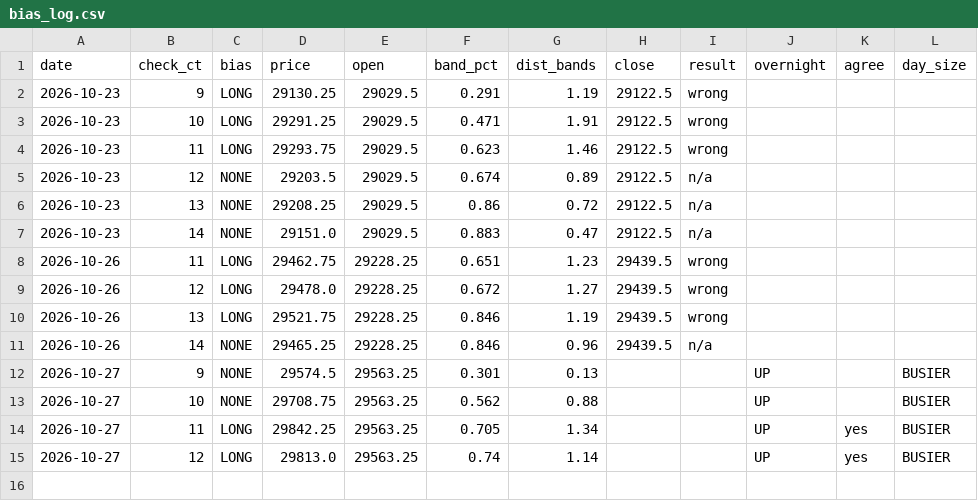
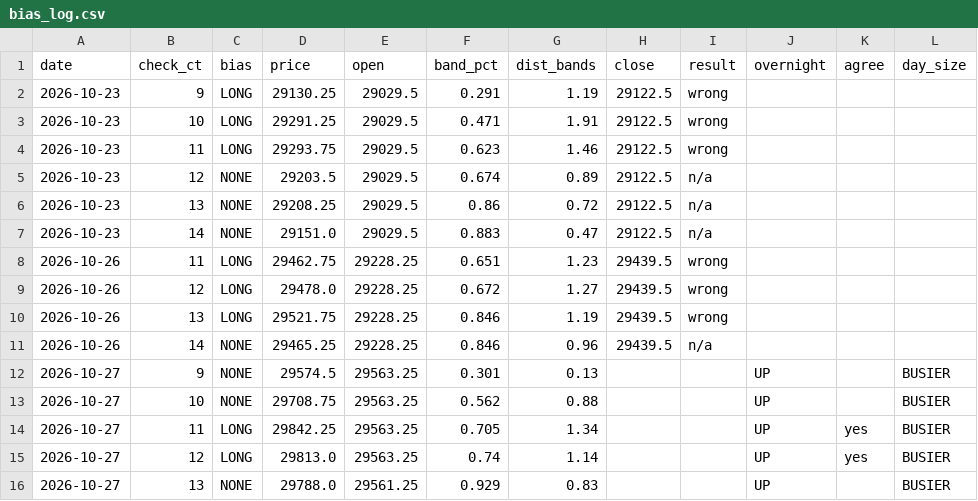
Before and after one commit to vannaflow1/nasdaq-bot, a CSV file: knowledge/bias_log.csv, drawn as a sheet; the diff names each change by its address in the sheet, - before the commit and + after, or states it on an @@ line.

```diff
--- a/knowledge/bias_log.csv
+++ b/knowledge/bias_log.csv
+row 16: 2026-10-27 | 13 | NONE | 29788.0 | 29561.25 | 0.929 | 0.83 |  |  | UP |  | BUSIER
```
Also changed, not shown: 1 other file.
